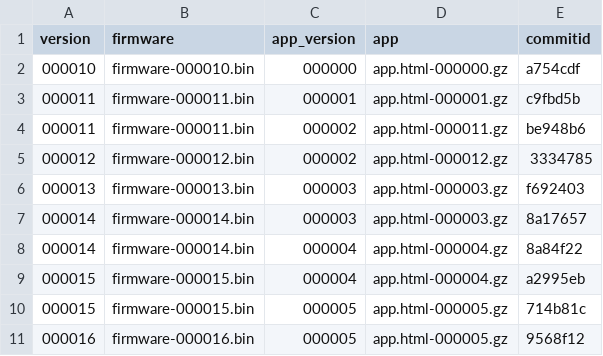
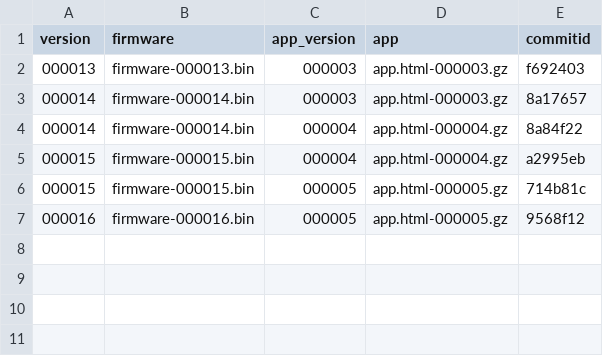
Before and after one commit to ohaut/ray, a CSV file: firmware/master/firmware.csv, drawn as a sheet.

```diff
--- a/firmware/master/firmware.csv
+++ b/firmware/master/firmware.csv
@@ -1,6 +1,2 @@
 version,firmware,app_version,app,commitid
-000010,firmware-000010.bin,000000,app.html-000000.gz,a754cdf
-000011,firmware-000011.bin,000001,app.html-000001.gz,c9fbd5b
-000011,firmware-000011.bin,000002,app.html-000011.gz,be948b6
-000012,firmware-000012.bin,000002,app.html-000012.gz,3334785
 000013,firmware-000013.bin,000003,app.html-000003.gz,f692403
```
Also changed, not shown: 7 other files.
